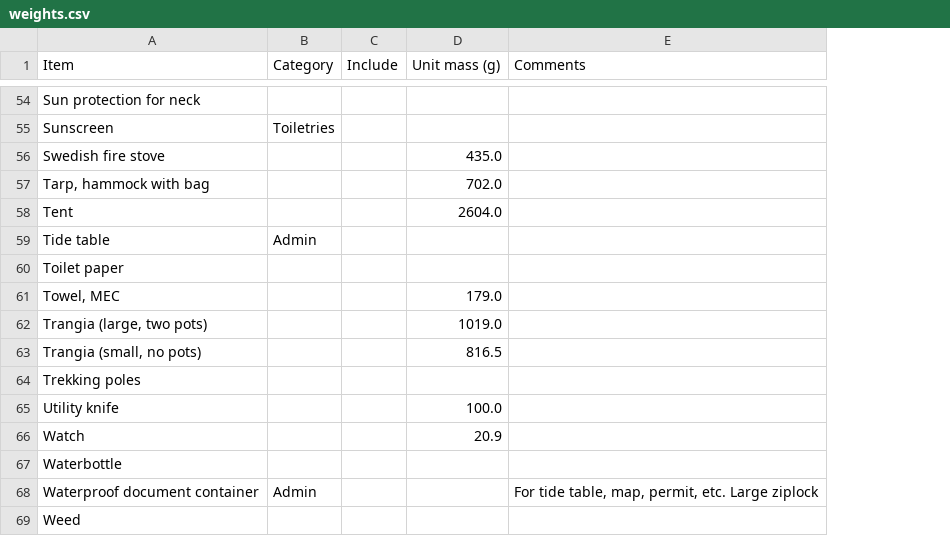
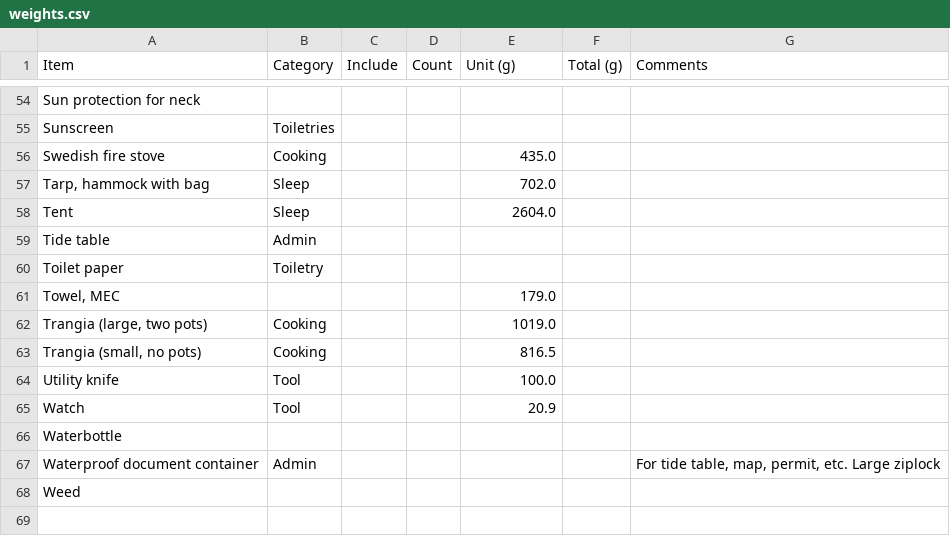
Before and after one commit to FraserParlane/westcoasttrail, a CSV file: weights.csv, drawn as a sheet; only a part is shown, gaps mark what is left out; removed rows and columns are numbered as before the commit, all else as after; the diff covers the shown part only; the diff names each change by its address in the sheet, - before the commit and + after, or states it on an @@ line.

```diff
--- a/weights.csv
+++ b/weights.csv
+column D (Count), empty
+column F (Total (g)), empty
-E1: Unit mass (g)
+E1: Unit (g)
-B56 (Category): (empty)
+B56 (Category): Cooking
-B57:B58 (Category): (empty)
+B57:B58 (Category): Sleep
-B60 (Category): (empty)
+B60 (Category): Toiletry
-B62:B63 (Category): (empty)
+B62:B63 (Category): Cooking
-row 64: Trekking poles
-B64:B65 (Category): (empty)
+B64:B65 (Category): Tool
```
Also changed, not shown: 1 added row, 1 removed row and 81 edited cells elsewhere in this file, 1 other file.
